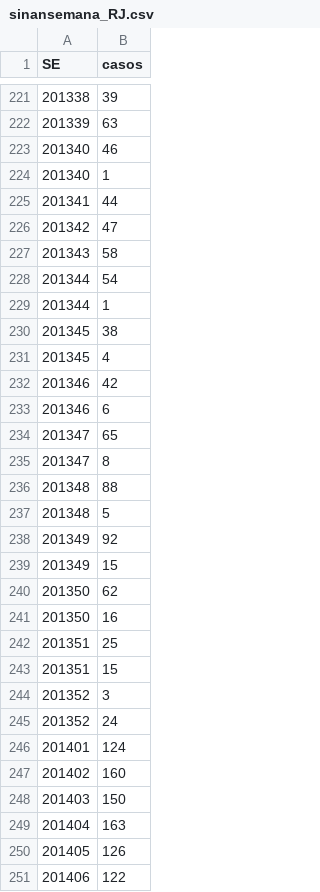
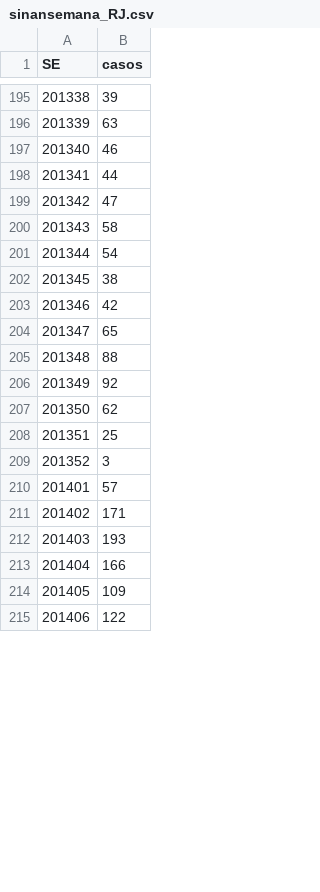
Before and after one commit to AlertaDengue/AlertaDengueAnalise, a CSV file: GeraAlerta/dados_limpos/sinansemana_RJ.csv, drawn as a sheet; only a part is shown, gaps mark what is left out; the diff covers the shown part only.

```diff
--- a/GeraAlerta/dados_limpos/sinansemana_RJ.csv
+++ b/GeraAlerta/dados_limpos/sinansemana_RJ.csv
@@ -223,3 +197,2 @@
 201340,46
-201340,1
 201341,44
@@ -228,24 +201,15 @@
 201344,54
-201344,1
 201345,38
-201345,4
 201346,42
-201346,6
 201347,65
-201347,8
 201348,88
-201348,5
 201349,92
-201349,15
 201350,62
-201350,16
 201351,25
-201351,15
 201352,3
-201352,24
-201401,124
-201402,160
-201403,150
-201404,163
-201405,126
+201401,57
+201402,171
+201403,193
+201404,166
+201405,109
 201406,122
```
Also changed, not shown: 1 added row, 26 removed rows and 31 edited cells elsewhere in this file, GeraAlerta/dados_limpos/sinansemanaAP_RJ.csv, GeraAlerta/dados_limpos/tweetsemanaRJ.csv, 18 other files.
